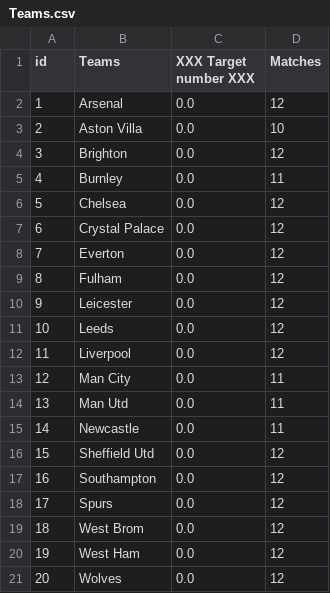
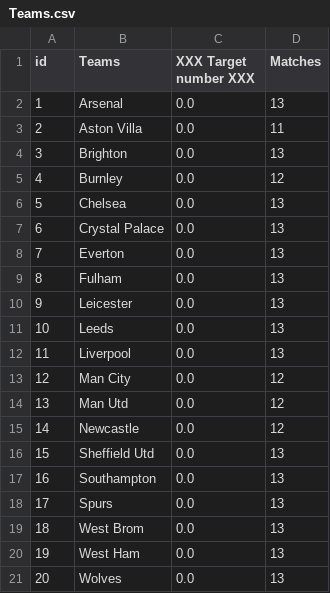
Before and after one commit to tikeve/tikeve.github.io, a CSV file: in/Teams.csv, drawn as a sheet.

```diff
--- a/in/Teams.csv
+++ b/in/Teams.csv
@@ -1,21 +1,21 @@
 id,Teams,XXX Target number XXX,Matches
-1,Arsenal,0.0,12
-2,Aston Villa,0.0,10
-3,Brighton,0.0,12
-4,Burnley,0.0,11
-5,Chelsea,0.0,12
-6,Crystal Palace,0.0,12
-7,Everton,0.0,12
-8,Fulham,0.0,12
-9,Leicester,0.0,12
-10,Leeds,0.0,12
-11,Liverpool,0.0,12
-12,Man City,0.0,11
-13,Man Utd,0.0,11
-14,Newcastle,0.0,11
-15,Sheffield Utd,0.0,12
-16,Southampton,0.0,12
-17,Spurs,0.0,12
-18,West Brom,0.0,12
-19,West Ham,0.0,12
-20,Wolves,0.0,12
+1,Arsenal,0.0,13
+2,Aston Villa,0.0,11
+3,Brighton,0.0,13
+4,Burnley,0.0,12
+5,Chelsea,0.0,13
+6,Crystal Palace,0.0,13
+7,Everton,0.0,13
+8,Fulham,0.0,13
+9,Leicester,0.0,13
+10,Leeds,0.0,13
+11,Liverpool,0.0,13
+12,Man City,0.0,12
+13,Man Utd,0.0,12
+14,Newcastle,0.0,12
+15,Sheffield Utd,0.0,13
+16,Southampton,0.0,13
+17,Spurs,0.0,13
+18,West Brom,0.0,13
+19,West Ham,0.0,13
+20,Wolves,0.0,13
```
Also changed, not shown: in/Player_home.csv, in/Players.csv, 12 other files.
